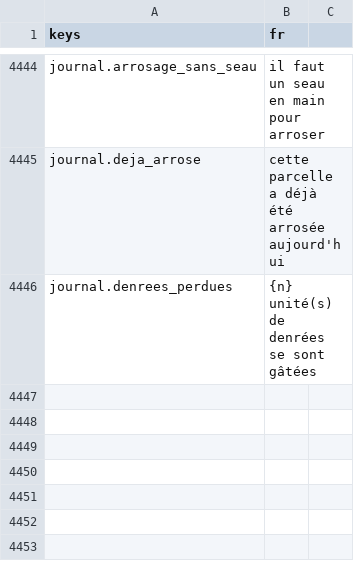
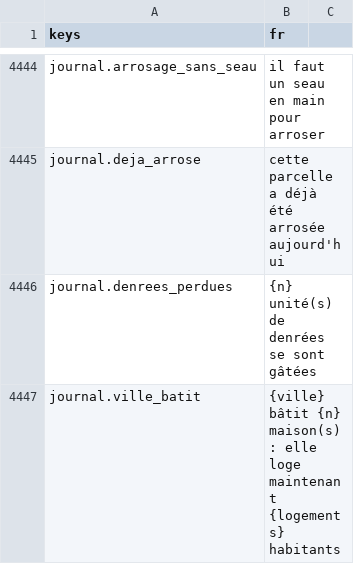
Before and after one commit to devmarcpro/sensen, a CSV file: godot/locale/fr.csv, drawn as a sheet; only a part is shown, gaps mark what is left out; the diff names each change by its address in the sheet, - before the commit and + after, or states it on an @@ line.

```diff
--- a/godot/locale/fr.csv
+++ b/godot/locale/fr.csv
+row 4447: journal.ville_batit | {ville} bâtit {n} maison(s) : elle loge maintenant {logements} habitants
```
Also changed, not shown: godot/locale/en.csv, 7 other files.
